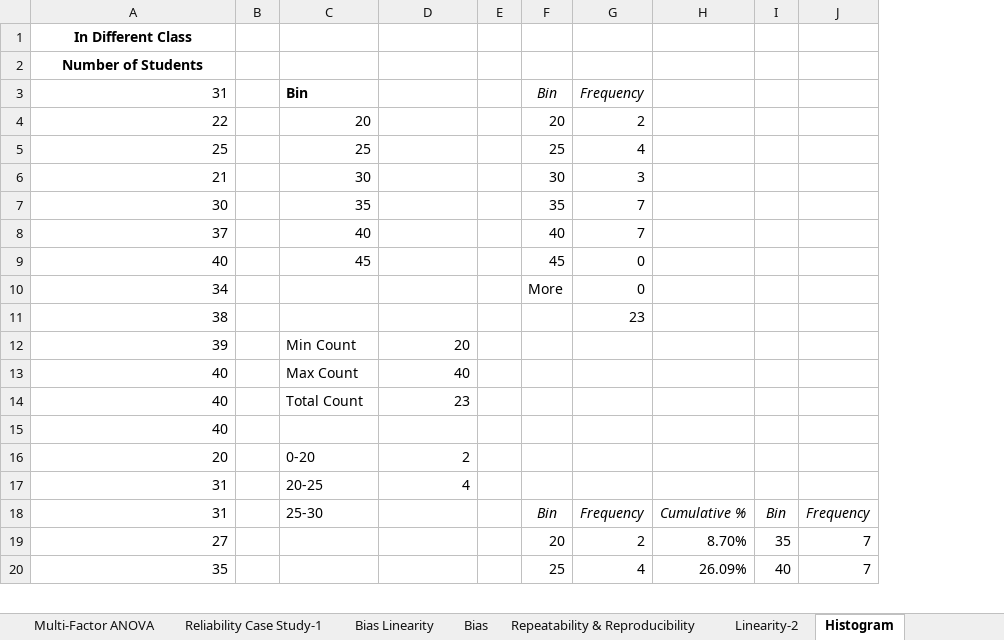
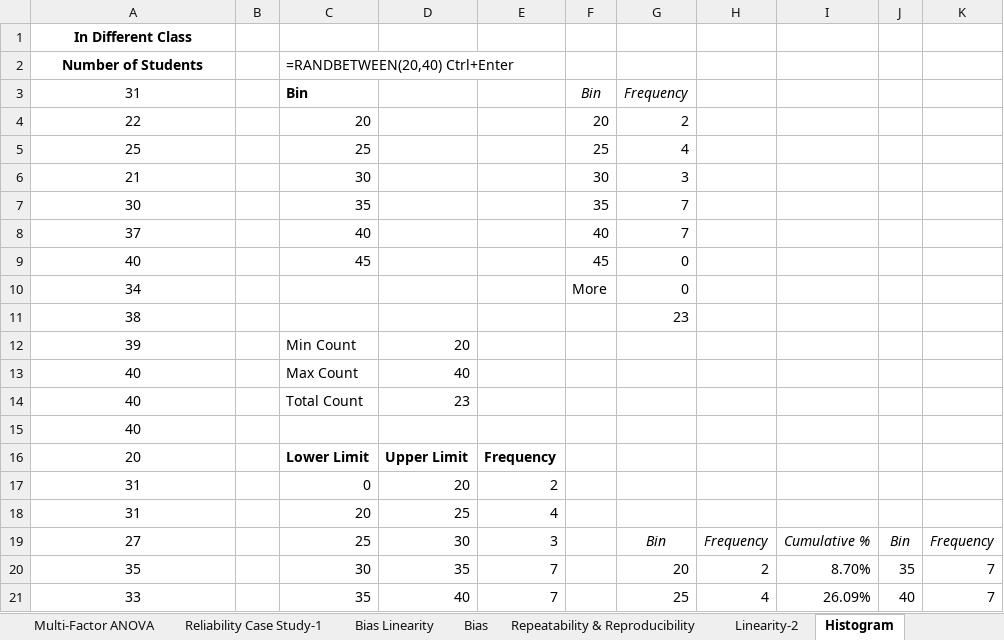
Before and after one commit to toarnabtrainer/Six_Sigma_Deloitte, an Excel workbook: Deloitte ClassWork.xlsx, sheet Histogram, drawn as a sheet; only a part is shown; values as stored, in another font and other column widths than the file's, no borders; charts and pictures not drawn; removed rows and columns are numbered as before the commit, all else as after; rows hold the shown columns only; the diff covers the shown part only; the diff names each change by its address in the sheet, - before the commit and + after, or states it on an @@ line.

```diff
--- a/Deloitte ClassWork.xlsx (sheet Histogram)
+++ b/Deloitte ClassWork.xlsx (sheet Histogram)
-column E, empty
+column E, row 16: Frequency; rows 18-21: 4 | 3 | 7 | 7
+column G, rows 3-11: Frequency | 2 | 4 | 3 | 7 | 7 | 0 | 0 | 23; rows 19-21: Bin | 20 | 25
-C2: (empty)
+C2: =RANDBETWEEN(20,40) Ctrl+Enter
-A3:A16 alignment: right
+A3:A16 alignment: center
-H3: Frequency
+H3: (empty)
-H4: 2
+H4: (empty)
-H5: 4
+H5: (empty)
-H6: 3
+H6: (empty)
-H7:H8: 7
+H7:H8: (empty)
-H9:H10: 0
+H9:H10: (empty)
-H11: 23
+H11: (empty)
-C16: 0-20
+C16: Lower Limit
-C16:D16 bold: off
+C16:D16 bold: on
-D16: 2
+D16: Upper Limit
+row 17: 31 |  | 0 | 20 | 2
-A18:A21 alignment: right
+A18:A21 alignment: center
-C18: 20-25
+C18: 20
-D18: 4
+D18: 25
-A19: 31
+A19: 27
-C19: 25-30
+C19: 25
-D19: (empty)
+D19: 30
-F19: Bin
+F19: (empty)
-A20: 27
+A20: 35
-C20: (empty)
+C20: 30
-D20: (empty)
+D20: 35
-F20: 20
+F20: (empty)
-A21: 35
+A21: 33
-C21: (empty)
+C21: 35
-D21: (empty)
+D21: 40
-F21: 25
+F21: (empty)
```
Also changed, not shown: 14 edited cells and cell formats elsewhere in this sheet, other sheet tabs, charts or pictures.
